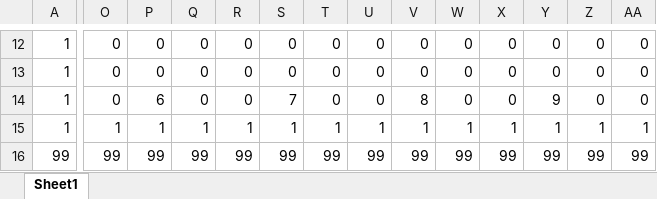
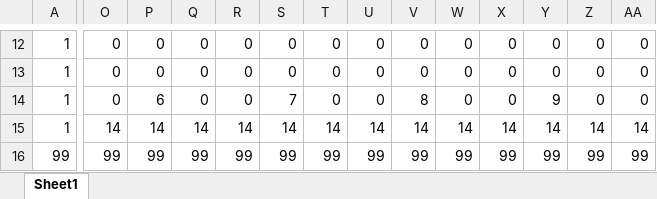
Before and after one commit to 0GU/Rain-cloud-friends, an Excel workbook: Project1/Project1/ギミック確認.xlsx, sheet Sheet1, drawn as a sheet; only a part is shown, gaps mark what is left out; values as stored, in another font and other column widths than the file's, no borders; conditional formats not drawn; the diff covers the shown part only; the diff names each change by its address in the sheet, - before the commit and + after, or states it on an @@ line.

```diff
--- a/Project1/Project1/ギミック確認.xlsx (sheet Sheet1)
+++ b/Project1/Project1/ギミック確認.xlsx (sheet Sheet1)
-O15: 1
+O15: 14
-P15: 1
+P15: 14
-Q15: 1
+Q15: 14
-R15: 1
+R15: 14
-S15: 1
+S15: 14
-T15: 1
+T15: 14
-U15: 1
+U15: 14
-V15: 1
+V15: 14
-W15: 1
+W15: 14
-X15: 1
+X15: 14
-Y15: 1
+Y15: 14
-Z15: 1
+Z15: 14
-AA15: 1
+AA15: 14
```
Also changed, not shown: 41 edited cells elsewhere in this sheet, 4 other files.
